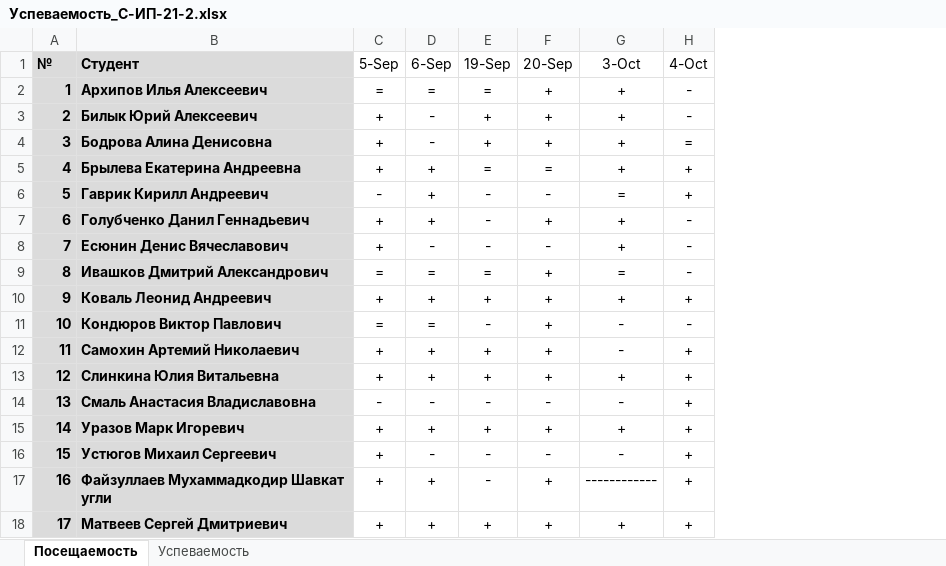
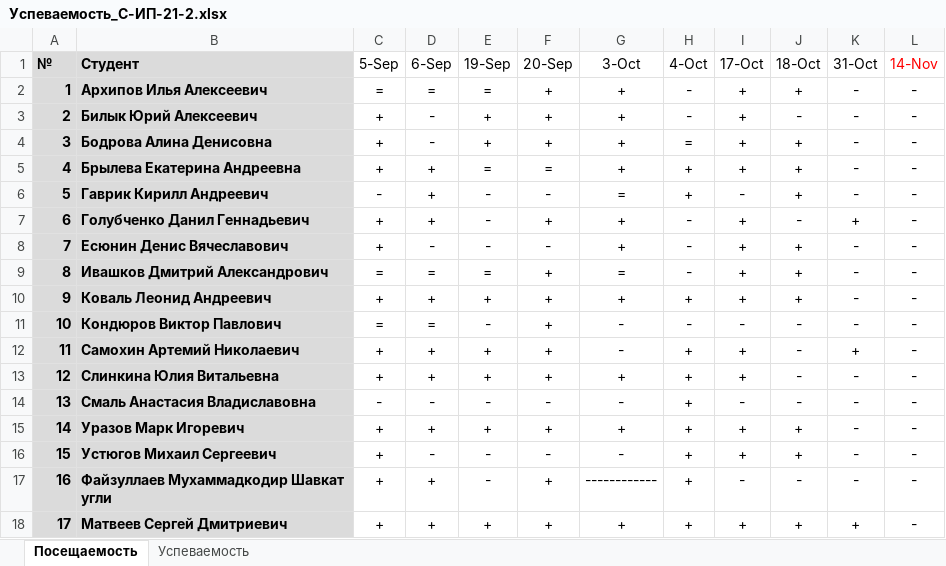
Before and after one commit to TheBandik/software-modeling-and-analysis, an Excel workbook: sem1/Успеваемость_С-ИП-21-2.xlsx, sheet Посещаемость, drawn as a sheet; values as stored, in another font and other column widths than the file's, no borders; conditional formats not drawn; the diff names each change by its address in the sheet, - before the commit and + after, or states it on an @@ line.

```diff
--- a/sem1/Успеваемость_С-ИП-21-2.xlsx (sheet Посещаемость)
+++ b/sem1/Успеваемость_С-ИП-21-2.xlsx (sheet Посещаемость)
+column I (17-Oct), rows 2-18: + | + | + | + | - | + | + | + | + | - | + | + | - | + | + | - | +
+column J (18-Oct), rows 2-18: + | - | + | + | + | - | + | + | + | - | - | - | - | + | + | - | +
+column K (31-Oct), rows 2-18: - | - | - | - | - | + | - | - | - | - | + | - | - | - | - | - | +
+column L (14-Nov), rows 2-18: all -
```
Also changed, not shown: sheet Успеваемость, sem1/Успеваемость_С-ИП-21-1.xlsx.
